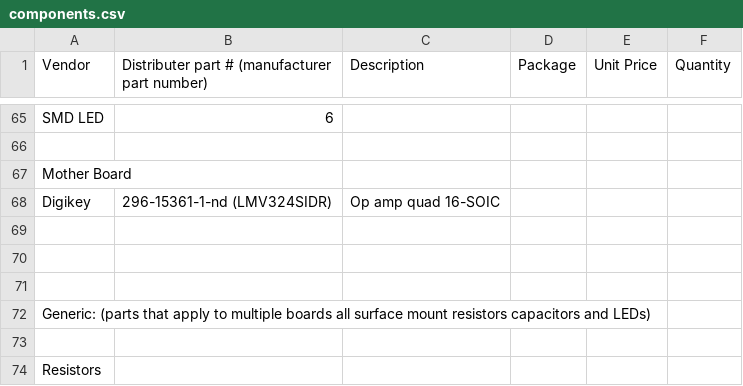
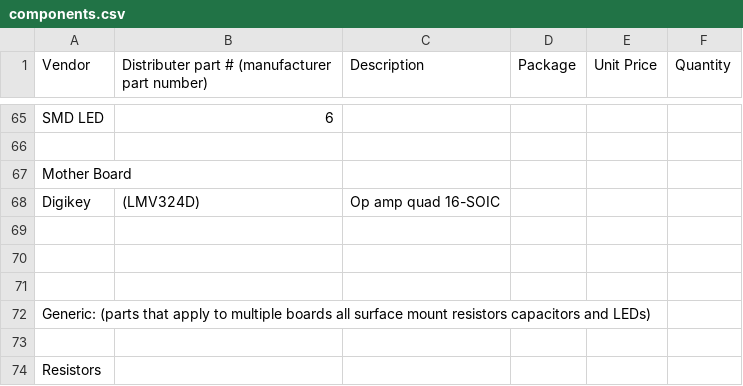
Before and after one commit to rfccambridge/robocup-ee, a CSV file: hardware/components.csv, drawn as a sheet; only a part is shown, gaps mark what is left out.

```diff
--- a/hardware/components.csv
+++ b/hardware/components.csv
@@ -67,3 +67,3 @@
 "Mother Board",,,,,
-"Digikey","296-15361-1-nd (LMV324SIDR)","Op amp quad 16-SOIC",,,
+"Digikey"," (LMV324D)","Op amp quad 16-SOIC",,,
 ,,,,,
```
